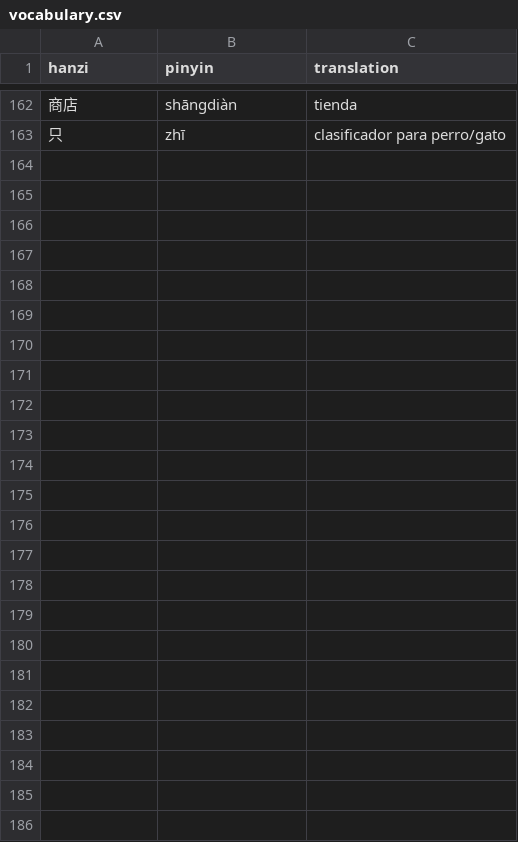
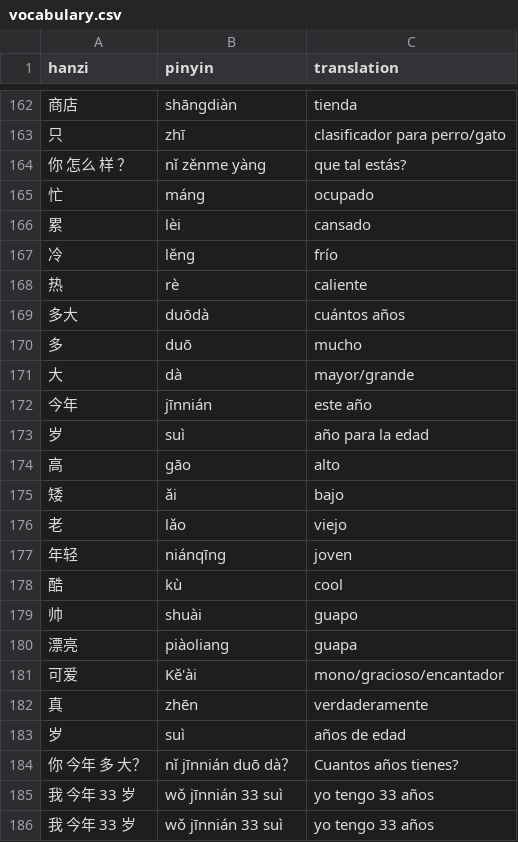
Before and after one commit to juliomederos/learning-chinese, a CSV file: vocabulary.csv, drawn as a sheet; only a part is shown, gaps mark what is left out.

Commit message:
adds vocabulary until class of 2011-11-16

```diff
--- a/vocabulary.csv
+++ b/vocabulary.csv
@@ -163 +163,24 @@ hanzi,pinyin,translation
 只,zhī,clasificador para perro/gato
+你 怎么 样 ？,nǐ zěnme yàng,que tal estás?
+忙,máng,ocupado
+累,lèi,cansado
+冷,lěng,frío
+热,rè,caliente
+多大,duōdà,cuántos años
+多,duō,mucho
+大,dà,mayor/grande
+今年,jīnnián,este año
+岁,suì,año para la edad
+高,gāo,alto
+矮,ǎi,bajo
+老,lǎo,viejo
+年轻,niánqīng,joven
+酷,kù,cool
+帅,shuài,guapo
+漂亮,piàoliang,guapa
+可爱,Kě'ài,mono/gracioso/encantador
+真,zhēn,verdaderamente
+岁,suì, años de edad
+你 今年 多 大？, nǐ jīnnián duō dà？, Cuantos años tienes?
+我 今年 33 岁,wǒ jīnnián 33 suì,yo tengo 33 años
+我 今年 33 岁,wǒ jīnnián 33 suì,yo tengo 33 años
```
Also changed, not shown: 2 other files.
